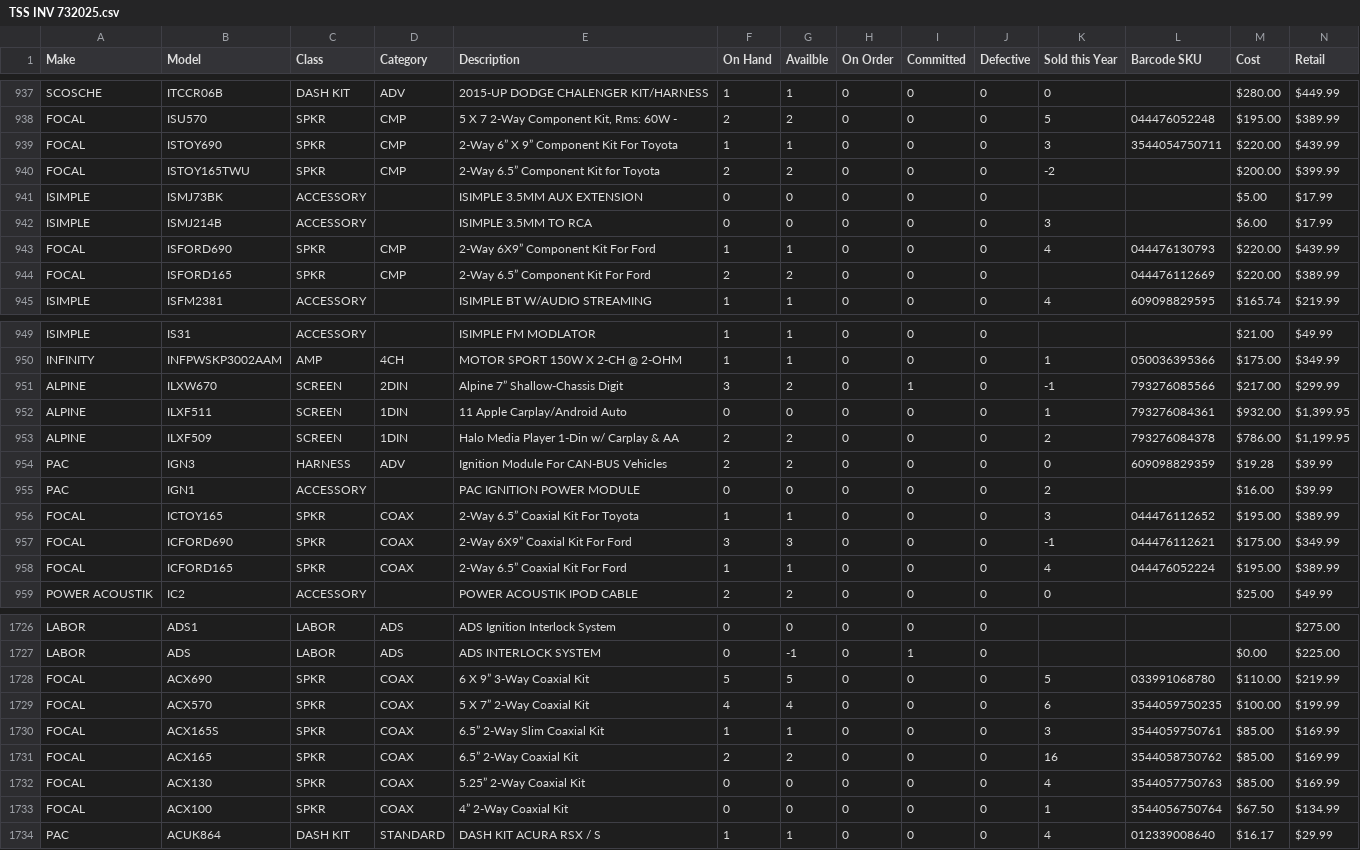
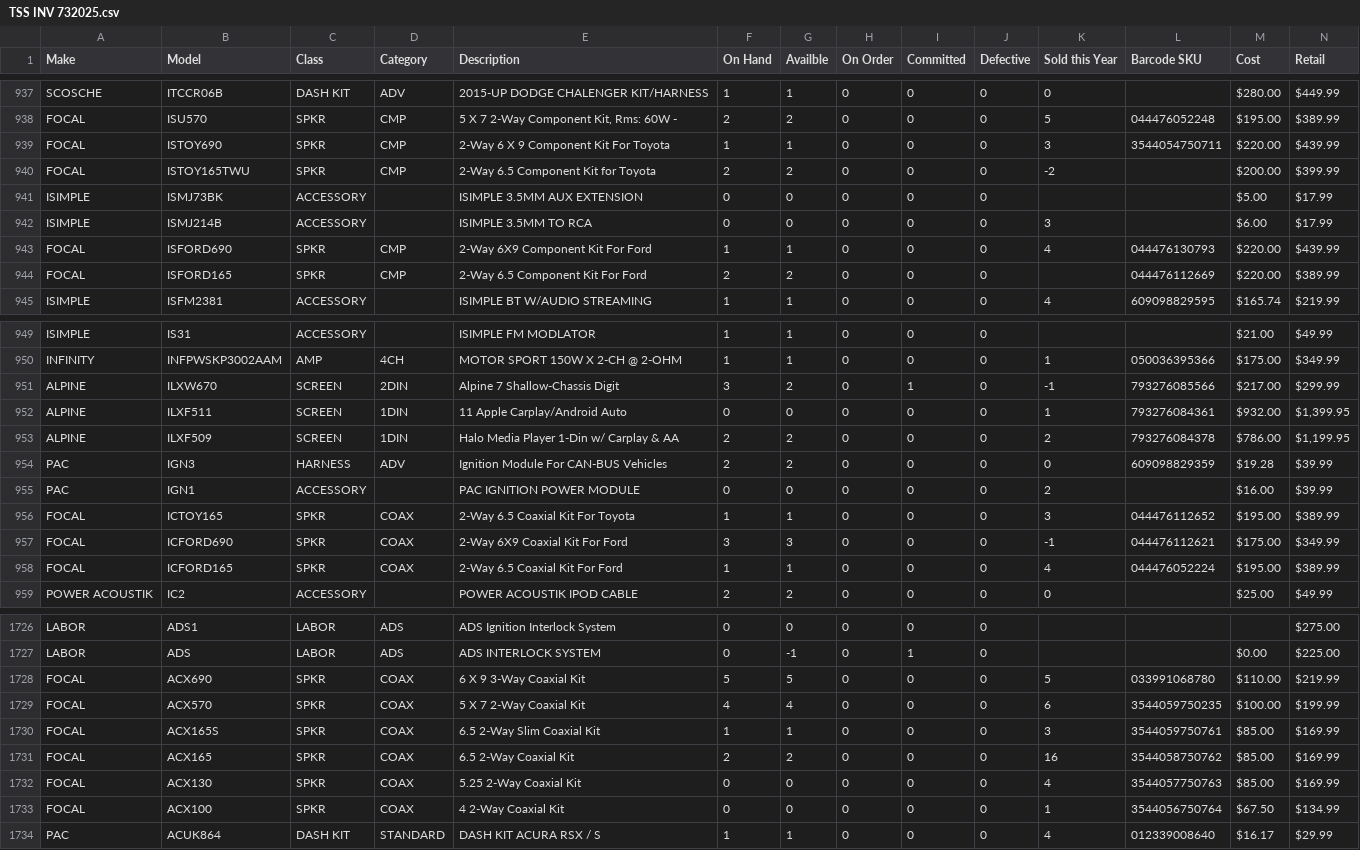
Before and after one commit to CASA-Technologies/data, a CSV file: TSS INV 732025.csv, drawn as a sheet; only a part is shown, gaps mark what is left out; the diff covers the shown part only; the diff names each change by its address in the sheet, - before the commit and + after, or states it on an @@ line.

Commit message:
Add files via upload

```diff
--- a/TSS INV 732025.csv
+++ b/TSS INV 732025.csv
-E939 (Description): 2-Way 6” X 9” Component Kit For Toyota
+E939 (Description): 2-Way 6 X 9 Component Kit For Toyota
-E940 (Description): 2-Way 6.5” Component Kit for Toyota
+E940 (Description): 2-Way 6.5 Component Kit for Toyota
-E943 (Description): 2-Way 6X9” Component Kit For Ford
+E943 (Description): 2-Way 6X9 Component Kit For Ford
-E944 (Description): 2-Way 6.5” Component Kit For Ford
+E944 (Description): 2-Way 6.5 Component Kit For Ford
-E951 (Description): Alpine 7” Shallow-Chassis Digit
+E951 (Description): Alpine 7 Shallow-Chassis Digit
-E956 (Description): 2-Way 6.5” Coaxial Kit For Toyota
+E956 (Description): 2-Way 6.5 Coaxial Kit For Toyota
-E957 (Description): 2-Way 6X9” Coaxial Kit For Ford
+E957 (Description): 2-Way 6X9 Coaxial Kit For Ford
-E958 (Description): 2-Way 6.5” Coaxial Kit For Ford
+E958 (Description): 2-Way 6.5 Coaxial Kit For Ford
-E1728 (Description): 6 X 9” 3-Way Coaxial Kit
+E1728 (Description): 6 X 9 3-Way Coaxial Kit
-E1729 (Description): 5 X 7” 2-Way Coaxial Kit
+E1729 (Description): 5 X 7 2-Way Coaxial Kit
-E1730 (Description): 6.5” 2-Way Slim Coaxial Kit
+E1730 (Description): 6.5 2-Way Slim Coaxial Kit
-E1731 (Description): 6.5” 2-Way Coaxial Kit
+E1731 (Description): 6.5 2-Way Coaxial Kit
-E1732 (Description): 5.25” 2-Way Coaxial Kit
+E1732 (Description): 5.25 2-Way Coaxial Kit
-E1733 (Description): 4” 2-Way Coaxial Kit
+E1733 (Description): 4 2-Way Coaxial Kit
```
Also changed, not shown: 25 edited cells elsewhere in this file.
